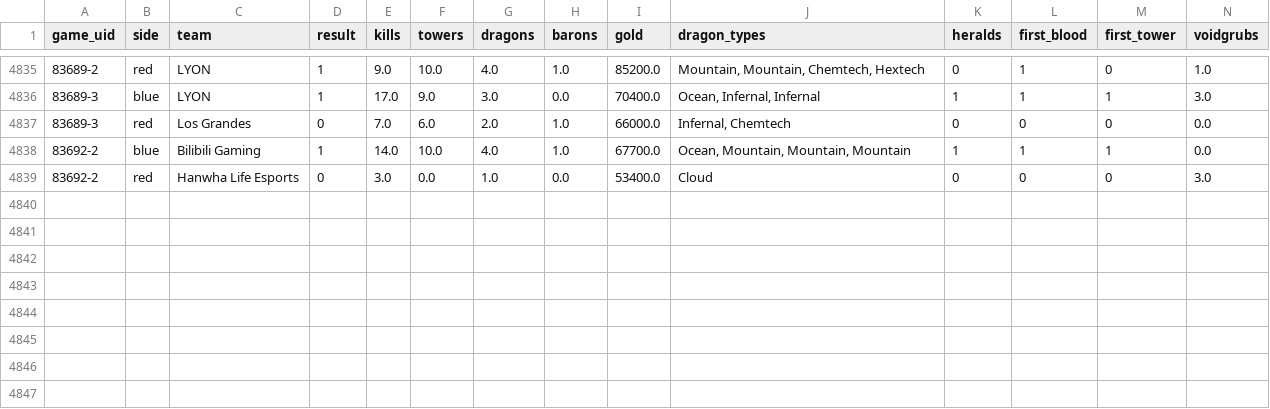
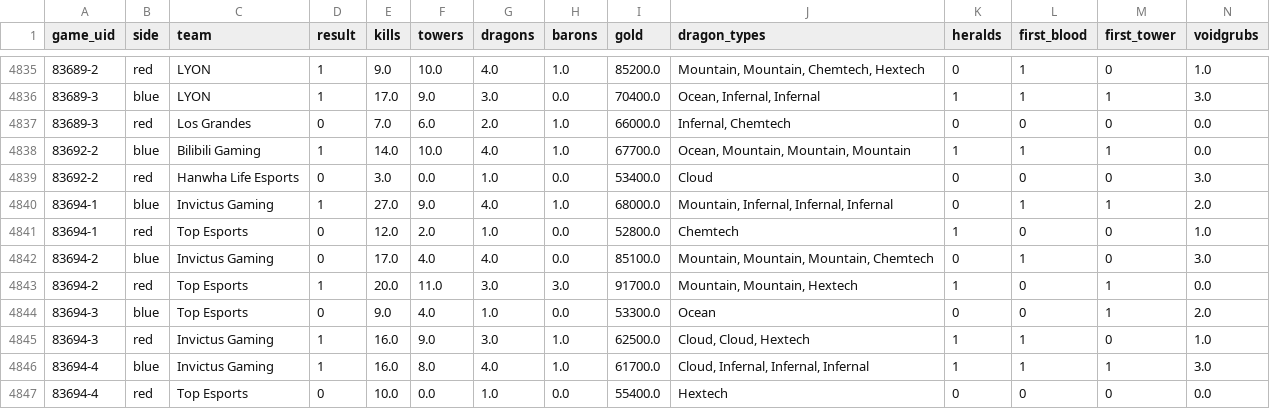
Before and after one commit to justin-li-code/lol-patch-tracker, a CSV file: data/processed/match_teams.csv, drawn as a sheet; only a part is shown, gaps mark what is left out; rows hold the shown columns only; the diff names each change by its address in the sheet, - before the commit and + after, or states it on an @@ line.

```diff
--- a/data/processed/match_teams.csv
+++ b/data/processed/match_teams.csv
+row 4840: 83694-1 | blue | Invictus Gaming | 1 | 27.0 | 9.0 | 4.0 | 1.0 | 68000.0 | Mountain, Infernal, Infernal, Infernal | 0 | 1 | 1 | 2.0
+row 4841: 83694-1 | red | Top Esports | 0 | 12.0 | 2.0 | 1.0 | 0.0 | 52800.0 | Chemtech | 1 | 0 | 0 | 1.0
+row 4842: 83694-2 | blue | Invictus Gaming | 0 | 17.0 | 4.0 | 4.0 | 0.0 | 85100.0 | Mountain, Mountain, Mountain, Chemtech | 0 | 1 | 0 | 3.0
+row 4843: 83694-2 | red | Top Esports | 1 | 20.0 | 11.0 | 3.0 | 3.0 | 91700.0 | Mountain, Mountain, Hextech | 1 | 0 | 1 | 0.0
+row 4844: 83694-3 | blue | Top Esports | 0 | 9.0 | 4.0 | 1.0 | 0.0 | 53300.0 | Ocean | 0 | 0 | 1 | 2.0
+row 4845: 83694-3 | red | Invictus Gaming | 1 | 16.0 | 9.0 | 3.0 | 1.0 | 62500.0 | Cloud, Cloud, Hextech | 1 | 1 | 0 | 1.0
+row 4846: 83694-4 | blue | Invictus Gaming | 1 | 16.0 | 8.0 | 4.0 | 1.0 | 61700.0 | Cloud, Infernal, Infernal, Infernal | 1 | 1 | 1 | 3.0
+row 4847: 83694-4 | red | Top Esports | 0 | 10.0 | 0.0 | 1.0 | 0.0 | 55400.0 | Hextech | 0 | 0 | 0 | 0.0
```
Also changed, not shown: data/processed/event_games.csv, data/processed/event_region_champions.csv, 33 other files.
